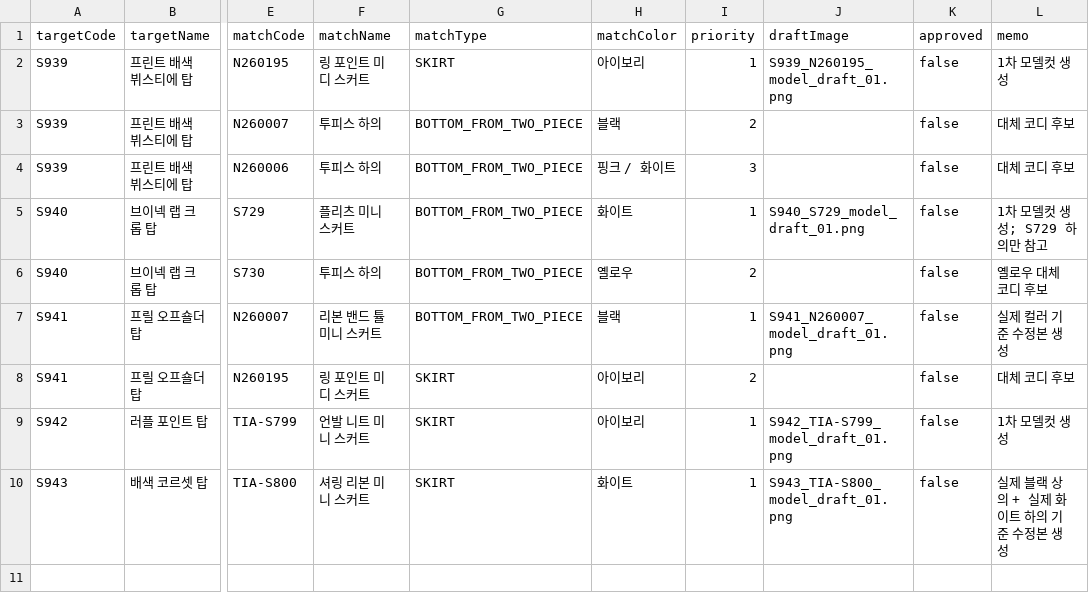
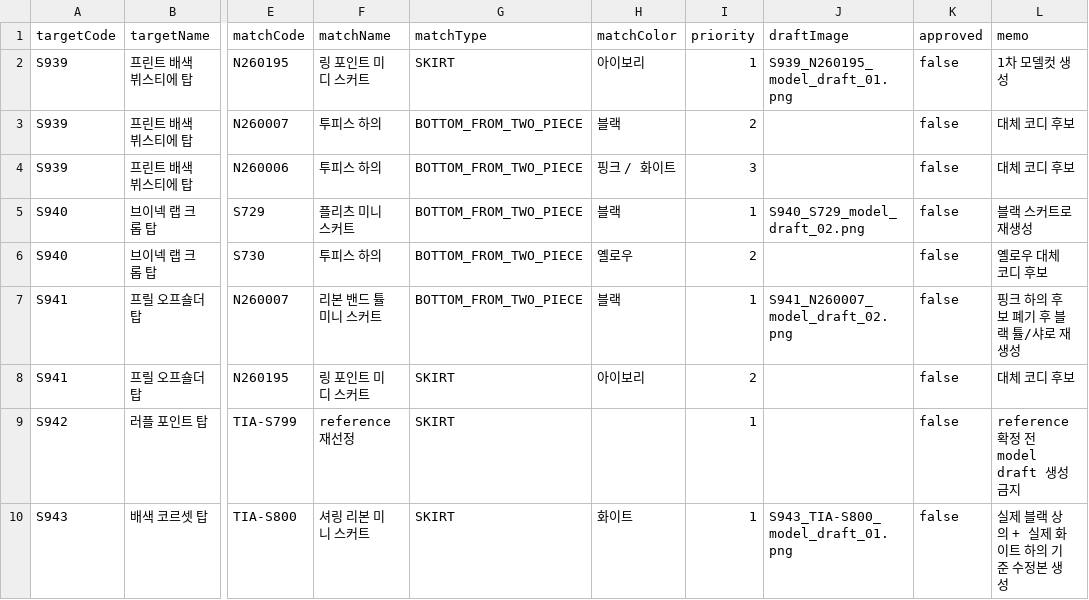
Before and after one commit to suhyounseo/sunny2026ss, a CSV file: modelcut-workflow/reports/aug11_modelcut_candidate_report.csv, drawn as a sheet; only a part is shown, gaps mark what is left out; the diff names each change by its address in the sheet, - before the commit and + after, or states it on an @@ line.

```diff
--- a/modelcut-workflow/reports/aug11_modelcut_candidate_report.csv
+++ b/modelcut-workflow/reports/aug11_modelcut_candidate_report.csv
-H5 (matchColor): 화이트
+H5 (matchColor): 블랙
-J5 (draftImage): S940_S729_model_draft_01.png
+J5 (draftImage): S940_S729_model_draft_02.png
-L5 (memo): 1차 모델컷 생성; S729 하의만 참고
+L5 (memo): 블랙 스커트로 재생성
-J7 (draftImage): S941_N260007_model_draft_01.png
+J7 (draftImage): S941_N260007_model_draft_02.png
-L7 (memo): 실제 컬러 기준 수정본 생성
+L7 (memo): 핑크 하의 후보 폐기 후 블랙 튤/샤로 재생성
-F9 (matchName): 언발 니트 미니 스커트
+F9 (matchName): reference 재선정
-H9 (matchColor): 아이보리
+H9 (matchColor): (empty)
-J9 (draftImage): S942_TIA-S799_model_draft_01.png
+J9 (draftImage): (empty)
-L9 (memo): 1차 모델컷 생성
+L9 (memo): reference 확정 전 model draft 생성 금지
```
Also changed, not shown: modelcut-workflow/reports/aug11_approval_candidate_report.csv, modelcut-workflow/reports/csv/modelcut_quality_review.csv, 31 other files.
